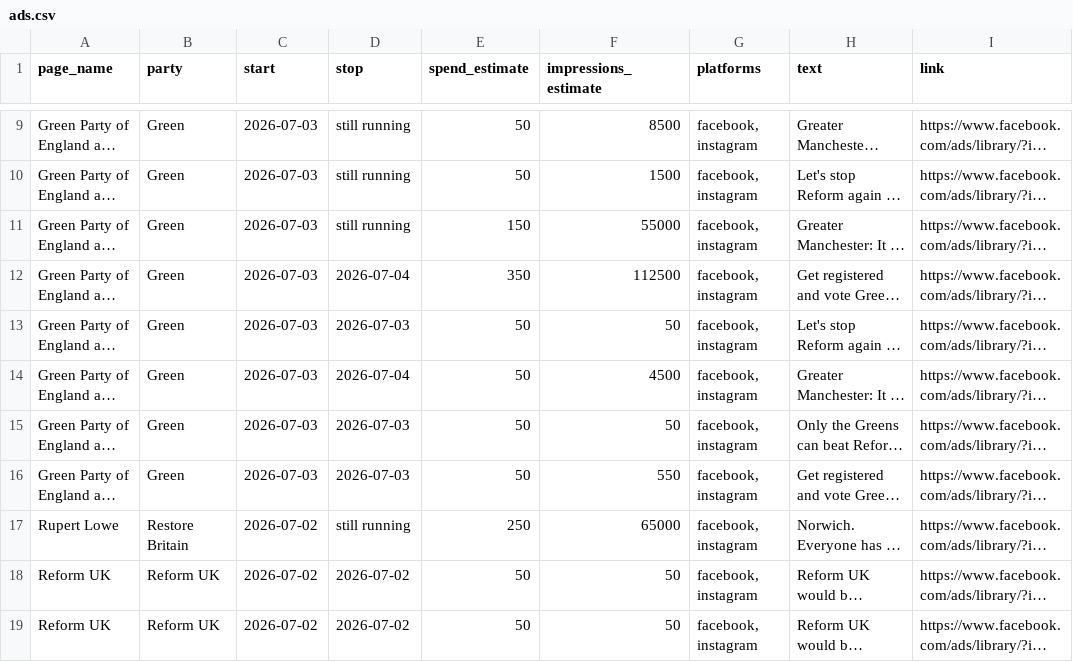
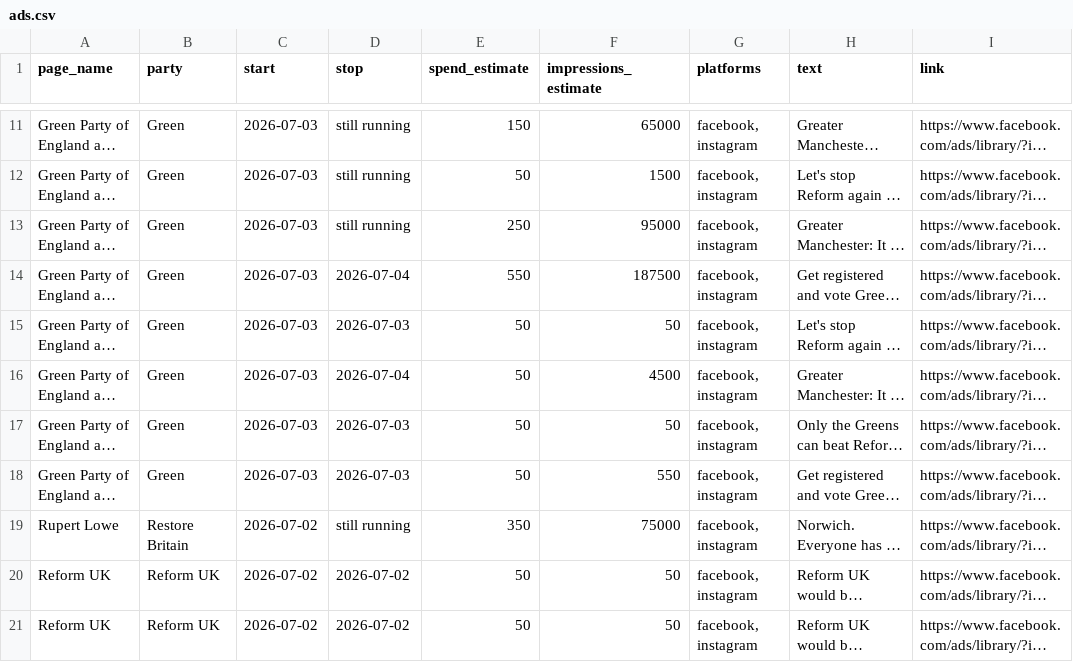
Before and after one commit to BeckyFLT/political-ads, a CSV file: data/ads.csv, drawn as a sheet; only a part is shown, gaps mark what is left out; long unchanged cells end in …; addresses are those after the commit; the diff covers the shown part only; the diff names each change by its address in the sheet, - before the commit and + after, or states it on an @@ line.

```diff
--- a/data/ads.csv
+++ b/data/ads.csv
-E11 (spend_estimate): 50
+E11 (spend_estimate): 150
-F11 (impressions_estimate): 8500
+F11 (impressions_estimate): 65000
-E13 (spend_estimate): 150
+E13 (spend_estimate): 250
-F13 (impressions_estimate): 55000
+F13 (impressions_estimate): 95000
-E14 (spend_estimate): 350
+E14 (spend_estimate): 550
-F14 (impressions_estimate): 112500
+F14 (impressions_estimate): 187500
-E19 (spend_estimate): 250
+E19 (spend_estimate): 350
-F19 (impressions_estimate): 65000
+F19 (impressions_estimate): 75000
```
Also changed, not shown: 2 added rows and 123 edited cells elsewhere in this file, 2 other files.
